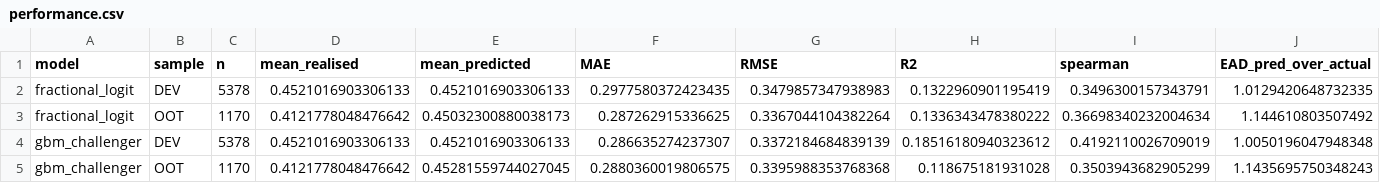
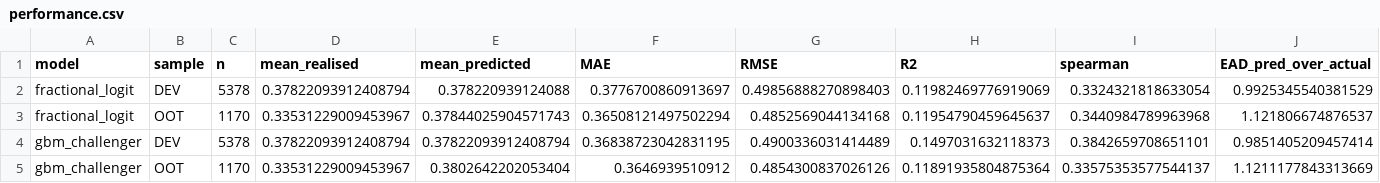
Before and after one commit to cccccc-ww-xxx/EAD-CCF, a CSV file: outputs/python/performance.csv, drawn as a sheet; only a part is shown; the diff covers the shown part only.

```diff
--- a/outputs/python/performance.csv
+++ b/outputs/python/performance.csv
@@ -1,5 +1,5 @@
 model,sample,n,mean_realised,mean_predicted,MAE,RMSE,R2,spearman,EAD_pred_over_actual
-fractional_logit,DEV,5378,0.4521016903306133,0.4521016903306133,0.2977580372423435,0.3479857347938983,0.1322960901195419,0.3496300157343791,1.0129420648732335
-fractional_logit,OOT,1170,0.4121778048476642,0.45032300880038173,0.287262915336625,0.3367044104382264,0.1336343478380222,0.36698340232004634,1.144610803507492
-gbm_challenger,DEV,5378,0.4521016903306133,0.4521016903306133,0.286635274237307,0.3372184684839139,0.18516180940323612,0.4192110026709019,1.0050196047948348
-gbm_challenger,OOT,1170,0.4121778048476642,0.45281559744027045,0.2880360019806575,0.3395988353768368,0.118675181931028,0.3503943682905299,1.1435695750348243
+fractional_logit,DEV,5378,0.37822093912408794,0.378220939124088,0.3776700860913697,0.49856888270898403,0.11982469776919069,0.3324321818633054,0.9925345540381529
+fractional_logit,OOT,1170,0.33531229009453967,0.37844025904571743,0.36508121497502294,0.4852569044134168,0.11954790459645637,0.3440984789963968,1.121806674876537
+gbm_challenger,DEV,5378,0.37822093912408794,0.37822093912408794,0.36838723042831195,0.4900336031414489,0.1497031632118373,0.3842659708651101,0.9851405209457414
+gbm_challenger,OOT,1170,0.33531229009453967,0.3802642202053404,0.3646939510912,0.4854300837026126,0.11891935804875364,0.33575353577544137,1.1211177843313669
```
Also changed, not shown: 14 edited cells elsewhere in this file, outputs/python/application.csv, outputs/python/downturn.csv, 23 other files.
